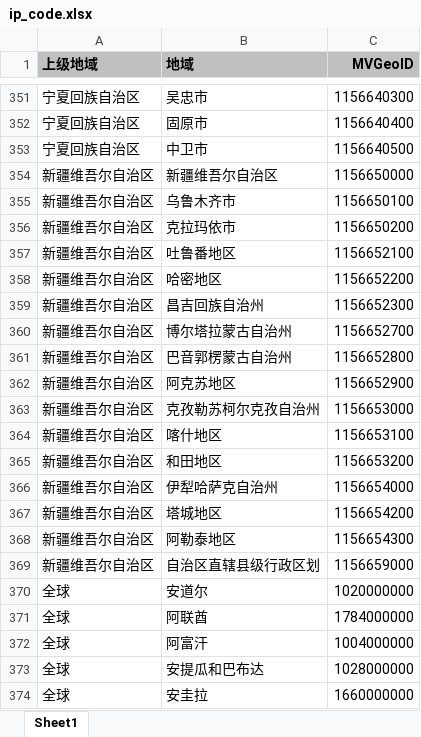
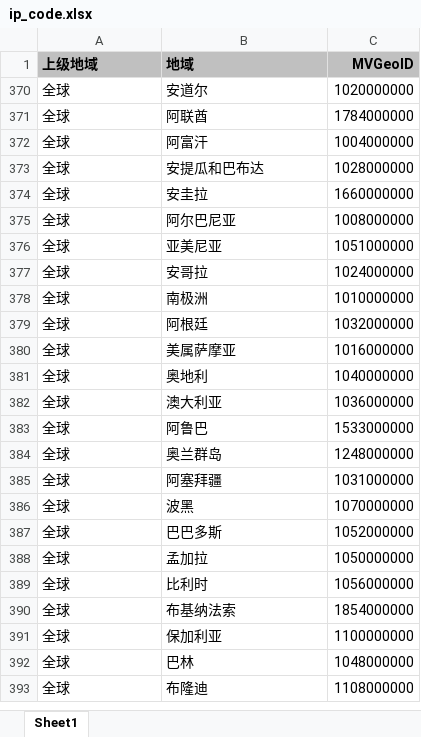
Before and after one commit to guyongfei/ipadr, an Excel workbook: ip_code.xlsx, sheet Sheet1, drawn as a sheet; only a part is shown, gaps mark what is left out; the shorter side is filled out with more unchanged rows; values as stored, in another font and other column widths than the file's, no borders; the diff covers the shown part only; the diff names each change by its address in the sheet, - before the commit and + after, or states it on an @@ line.

```diff
--- a/ip_code.xlsx (sheet Sheet1)
+++ b/ip_code.xlsx (sheet Sheet1)
@@ row 351 hidden: 宁夏回族自治区 | 吴忠市 | 1156640300 @@
@@ row 352 hidden: 宁夏回族自治区 | 固原市 | 1156640400 @@
@@ row 353 hidden: 宁夏回族自治区 | 中卫市 | 1156640500 @@
@@ row 354 hidden: 新疆维吾尔自治区 | 新疆维吾尔自治区 | 1156650000 @@
@@ row 355 hidden: 新疆维吾尔自治区 | 乌鲁木齐市 | 1156650100 @@
@@ row 356 hidden: 新疆维吾尔自治区 | 克拉玛依市 | 1156650200 @@
@@ row 357 hidden: 新疆维吾尔自治区 | 吐鲁番地区 | 1156652100 @@
@@ row 358 hidden: 新疆维吾尔自治区 | 哈密地区 | 1156652200 @@
@@ row 359 hidden: 新疆维吾尔自治区 | 昌吉回族自治州 | 1156652300 @@
@@ row 360 hidden: 新疆维吾尔自治区 | 博尔塔拉蒙古自治州 | 1156652700 @@
@@ row 361 hidden: 新疆维吾尔自治区 | 巴音郭楞蒙古自治州 | 1156652800 @@
@@ row 362 hidden: 新疆维吾尔自治区 | 阿克苏地区 | 1156652900 @@
@@ row 363 hidden: 新疆维吾尔自治区 | 克孜勒苏柯尔克孜自治州 | 1156653000 @@
@@ row 364 hidden: 新疆维吾尔自治区 | 喀什地区 | 1156653100 @@
@@ row 365 hidden: 新疆维吾尔自治区 | 和田地区 | 1156653200 @@
@@ row 366 hidden: 新疆维吾尔自治区 | 伊犁哈萨克自治州 | 1156654000 @@
@@ row 367 hidden: 新疆维吾尔自治区 | 塔城地区 | 1156654200 @@
@@ row 368 hidden: 新疆维吾尔自治区 | 阿勒泰地区 | 1156654300 @@
@@ row 369 hidden: 新疆维吾尔自治区 | 自治区直辖县级行政区划 | 1156659000 @@
```
Also changed, not shown: 349 hidden or unhidden rows and 19 edited cells elsewhere in this sheet, 5 other files.
